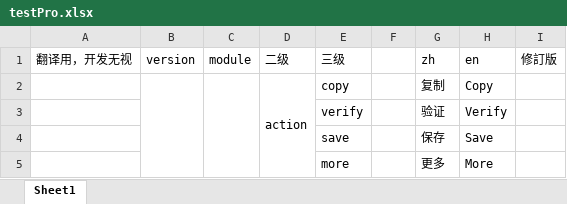
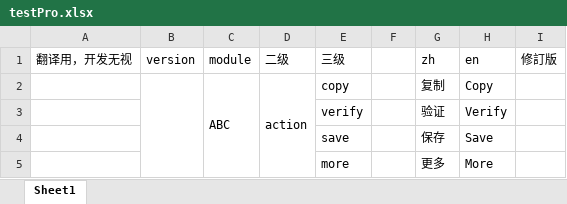
Before and after one commit to PawnFi/elsxToJson, an Excel workbook: testPro.xlsx, sheet Sheet1, drawn as a sheet; only a part is shown; values as stored, in another font and other column widths than the file's, no borders; the diff names each change by its address in the sheet, - before the commit and + after, or states it on an @@ line.

```diff
--- a/testPro.xlsx (sheet Sheet1)
+++ b/testPro.xlsx (sheet Sheet1)
-C2 (module): (empty)
+C2 (module): ABC
```
Also changed, not shown: 6 other files.
